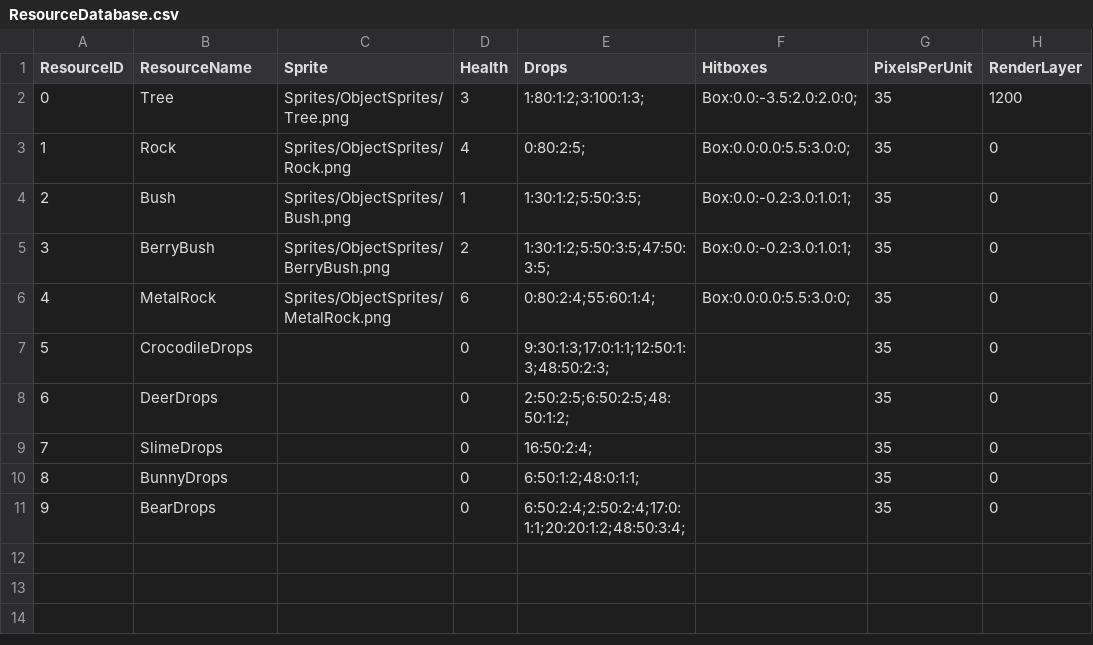
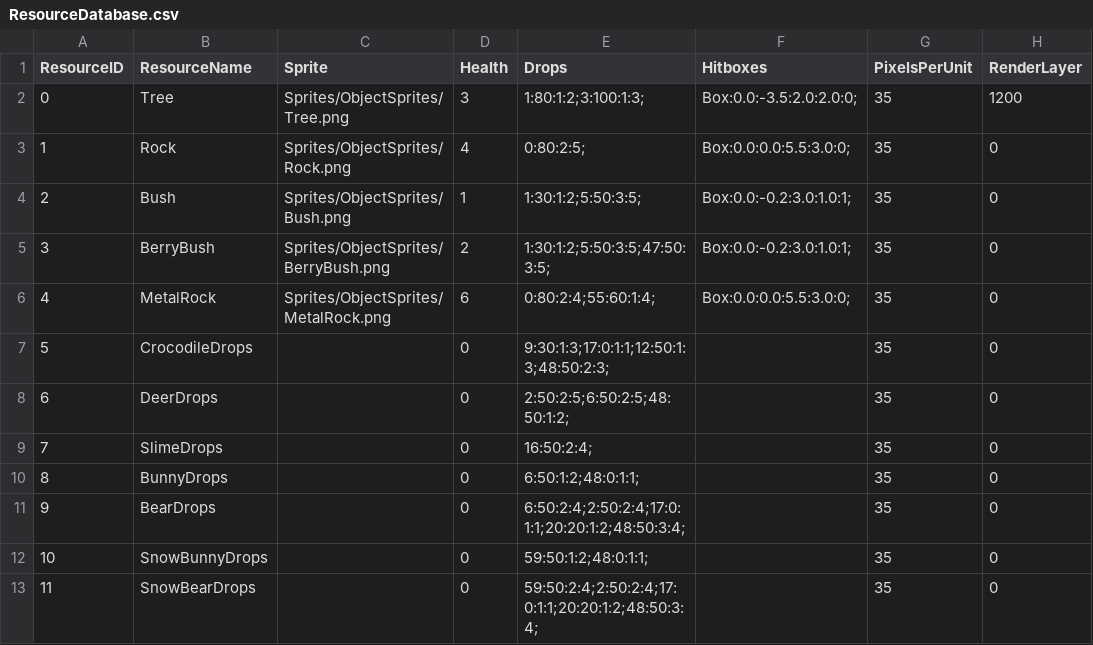
Before and after one commit to Group2IsCrap/GameEngine, a CSV file: Game/Assets/ResourceDatabase.csv, drawn as a sheet.

Commit message:
Added snow bunny & snow bear & white fur

```diff
--- a/Game/Assets/ResourceDatabase.csv
+++ b/Game/Assets/ResourceDatabase.csv
@@ -11 +11,3 @@
 9,BearDrops,,0,6:50:2:4;2:50:2:4;17:0:1:1;20:20:1:2;48:50:3:4;,,35,0
+10,SnowBunnyDrops,,0,59:50:1:2;48:0:1:1;,,35,0
+11,SnowBearDrops,,0,59:50:2:4;2:50:2:4;17:0:1:1;20:20:1:2;48:50:3:4;,,35,0
```
Also changed, not shown: Game/Assets/items.csv, 29 other files.
